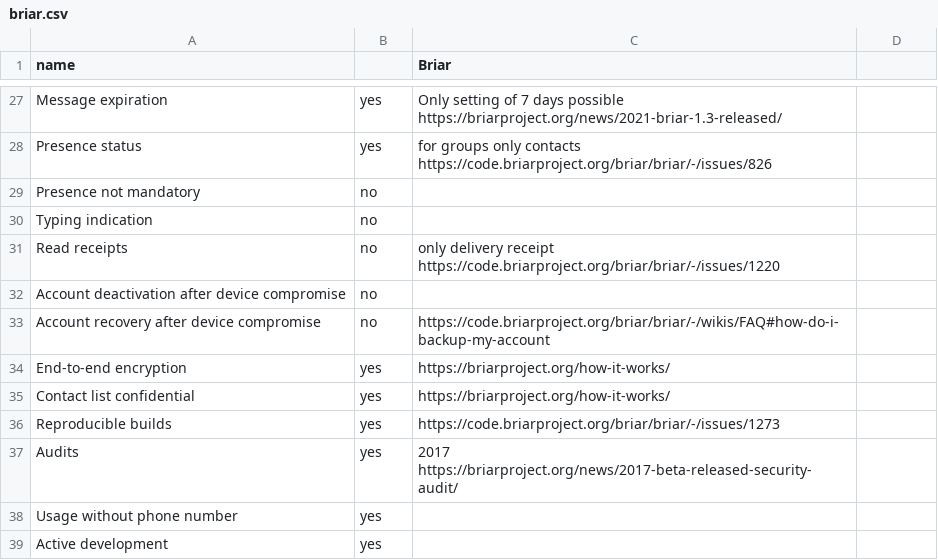
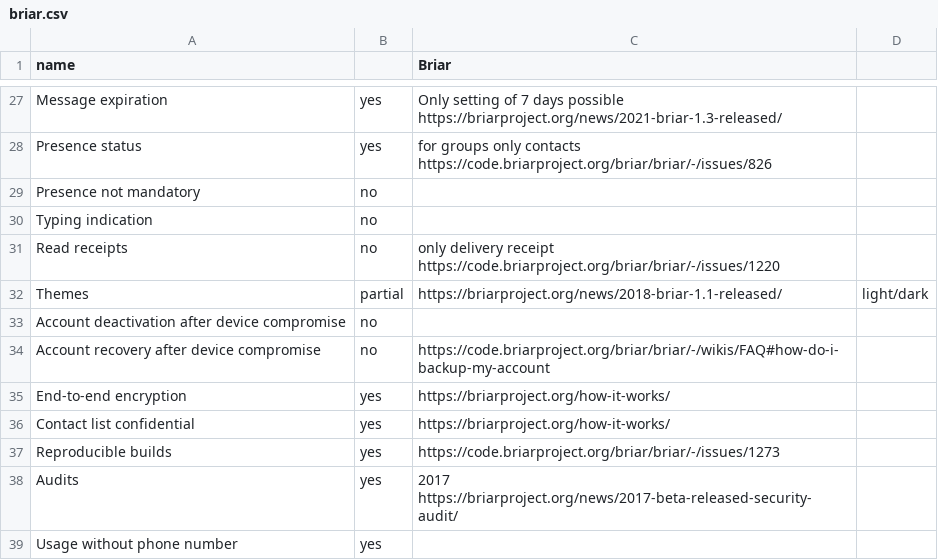
Before and after one commit to bkil/secuchart, a CSV file: data/briar.csv, drawn as a sheet; only a part is shown, gaps mark what is left out; the shorter side is filled out with more unchanged rows; the diff names each change by its address in the sheet, - before the commit and + after, or states it on an @@ line.

```diff
--- a/data/briar.csv
+++ b/data/briar.csv
+row 32: Themes | partial | https://briarproject.org/news/2018-briar-1.1-released/ | light/dark
```
Also changed, not shown: data/nekogramx.csv, data/signal.csv, 4 other files.
